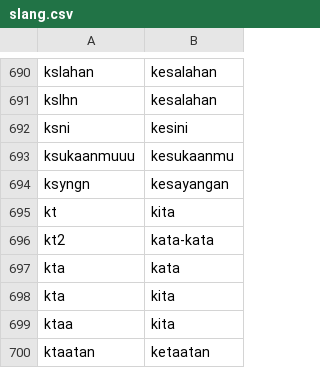
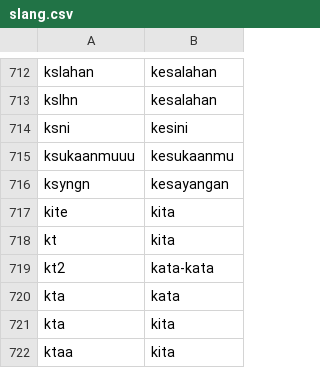
Before and after one commit to NazirArifin/pantunify, a CSV file: data/slang.csv, drawn as a sheet; only a part is shown, gaps mark what is left out; the shorter side is filled out with more unchanged rows; the diff covers the shown part only; the diff names each change by its address in the sheet, - before the commit and + after, or states it on an @@ line.

```diff
--- a/data/slang.csv
+++ b/data/slang.csv
+row 717: kite | kita
```
Also changed, not shown: 23 added rows and 1 edited cell elsewhere in this file, 9 other files.
